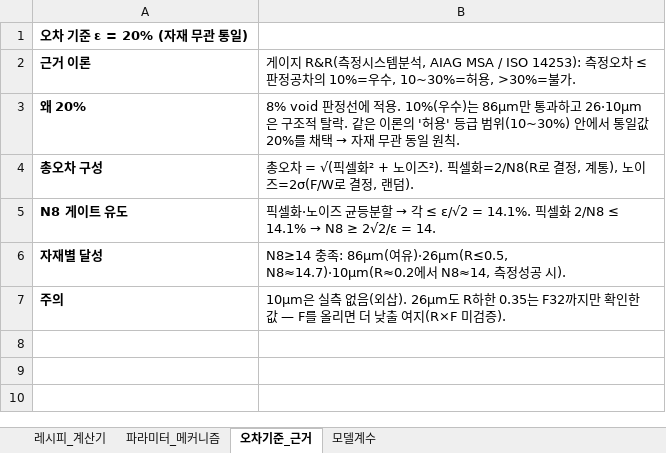
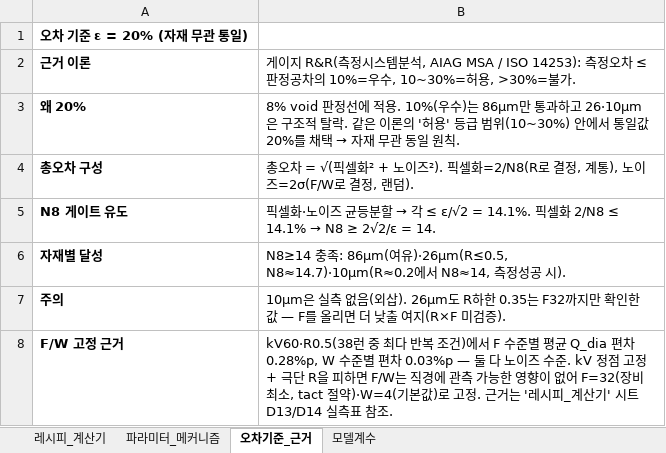
Before and after one commit to kimminkuy70-coder/Parameter, an Excel workbook: 공정모델링/레시피_계산기.xlsx, sheet 오차기준_근거, drawn as a sheet; values as stored, in another font and other column widths than the file's, no borders; the diff names each change by its address in the sheet, - before the commit and + after, or states it on an @@ line.

```diff
--- a/공정모델링/레시피_계산기.xlsx (sheet 오차기준_근거)
+++ b/공정모델링/레시피_계산기.xlsx (sheet 오차기준_근거)
+row 8: F/W 고정 근거 | kV60·R0.5(38런 중 최다 반복 조건)에서 F 수준별 평균 Q_dia 편차 0.28%p, W 수준별 편차 0.03%p — 둘 다 노이즈 수준. kV 정점 고정 + 극단 R을 피하면 F/W는 직경에 관측 가능한 영향이 없어 F=32(장비 최소, tact 절약)·W=4(기본값)로 고정. 근거는 '레시피_계산기' 시트 D13/D14 실측표 참조.
```
Also changed, not shown: sheet 레시피_계산기, 1 other file.
